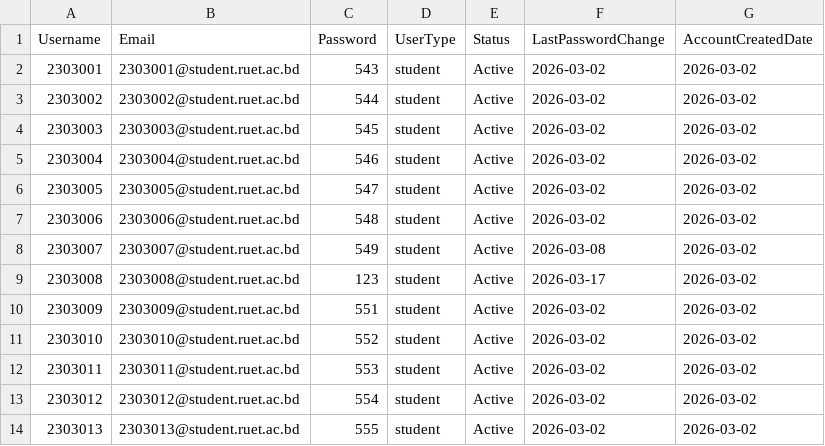
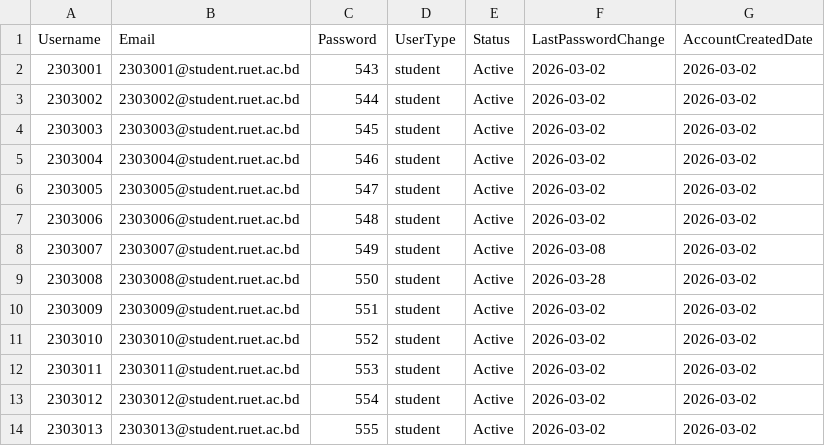
Before and after one commit to mehrinnasa/LibraryManagementSystem, a CSV file: data/loginInfo.csv, drawn as a sheet; only a part is shown.

```diff
--- a/data/loginInfo.csv
+++ b/data/loginInfo.csv
@@ -8,3 +8,3 @@ Username,Email,Password,UserType,Status,LastPasswordChange,AccountCreatedDate
 2303007,2303007@student.ruet.ac.bd,549,student,Active,2026-03-08,2026-03-02
-2303008,2303008@student.ruet.ac.bd,123,student,Active,2026-03-17,2026-03-02
+2303008,2303008@student.ruet.ac.bd,550,student,Active,2026-03-28,2026-03-02
 2303009,2303009@student.ruet.ac.bd,551,student,Active,2026-03-02,2026-03-02
```
Also changed, not shown: data/books.csv, data/issueBooks.csv, 1 other file.
